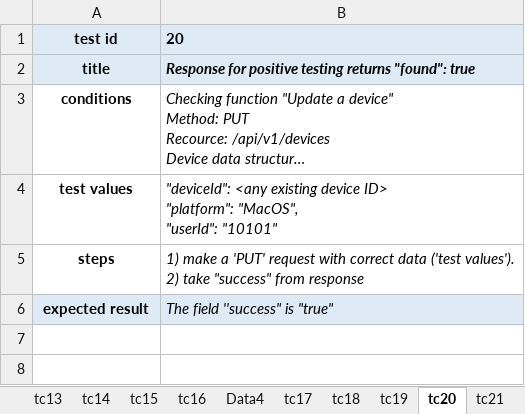
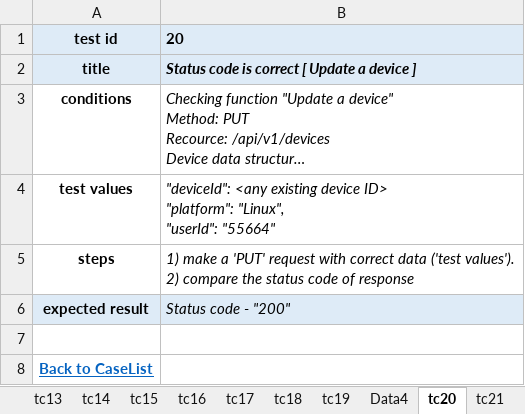
Before and after one commit to betkin/route256.ozon, an Excel workbook: homework/05-06-test-design/device-api-testsuite.xlsx, sheet tc20, drawn as a sheet; long unchanged cells end in …; values as stored, in another font and other column widths than the file's, no borders; ↵ is a line break in a cell; the diff names each change by its address in the sheet, - before the commit and + after, or states it on an @@ line.

```diff
--- a/homework/05-06-test-design/device-api-testsuite.xlsx (sheet tc20)
+++ b/homework/05-06-test-design/device-api-testsuite.xlsx (sheet tc20)
@@ sheet tab order changed: tc13 | tc14 | tc15 | tc16 | tc17 | tc18 | tc19 | Data4 | tc20 | tc21 @@
-B2: Response for positive testing returns "found": true
+B2: Status code is correct [ Update a device ]
-B4: …ID> ↵ "platform": "MacOS", ↵ "userId": "10101"
+B4: …ID> ↵ "platform": "Linux", ↵ "userId": "55664"
-B5: …values'). ↵ 2) take "success" from response
+B5: …values'). ↵ 2) compare the status code of response
-B6: The field ''success" is "true"
+B6: Status code - "200"
+row 7: (empty)
+row 8: Back to CaseList
```
Also changed, not shown: sheet TestSuite, sheet tc19, sheet tc17, sheet tc26, sheet tc27, sheet tc18, 26 more sheets, other sheet tabs.
